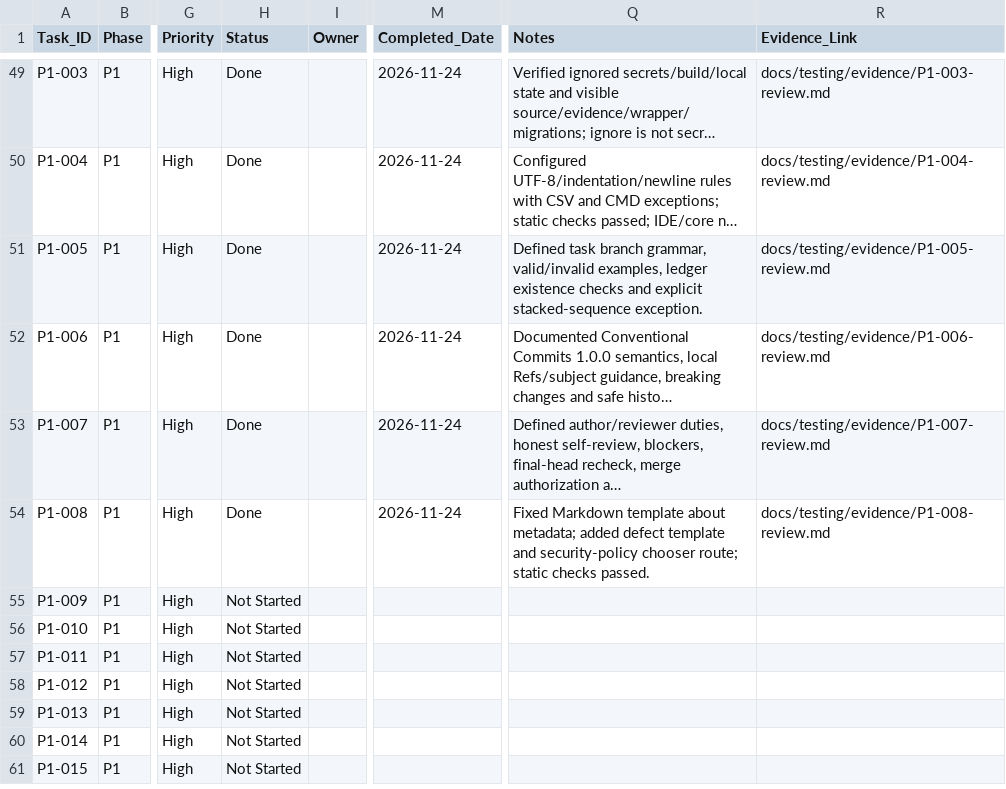
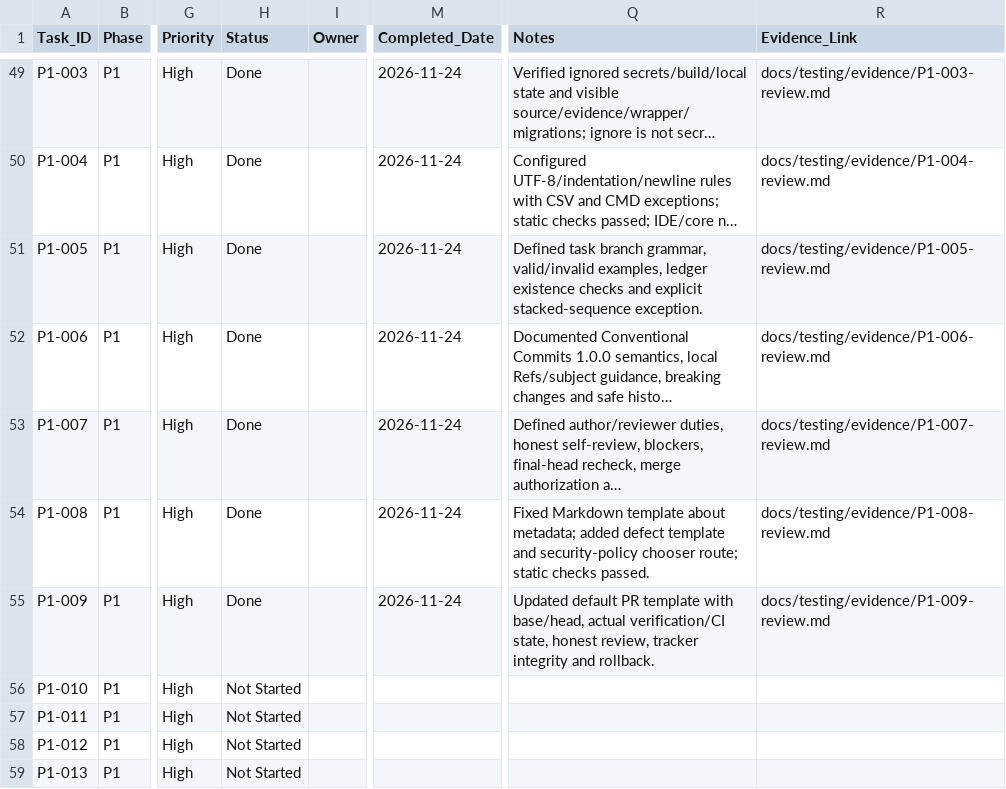
Before and after one commit to ru5iru/enterprise-kafka-learning-lab, a CSV file: docs/roadmap/Kafka_Learning_Lab_Task_Checklist.csv, drawn as a sheet; only a part is shown, gaps mark what is left out; the shorter side is filled out with more unchanged rows; long unchanged cells end in …; the diff names each change by its address in the sheet, - before the commit and + after, or states it on an @@ line.

Commit message:
chore(github): make PR template capture evidence and review scope
Refs: P1-009

```diff
--- a/docs/roadmap/Kafka_Learning_Lab_Task_Checklist.csv
+++ b/docs/roadmap/Kafka_Learning_Lab_Task_Checklist.csv
-H55 (Status): Not Started
+H55 (Status): Done
-M55 (Completed_Date): (empty)
+M55 (Completed_Date): 2026-11-24
-Q55 (Notes): (empty)
+Q55 (Notes): Updated default PR template with base/head, actual verification/CI state, honest review, tracker integrity and rollback.
-R55 (Evidence_Link): (empty)
+R55 (Evidence_Link): docs/testing/evidence/P1-009-review.md
```
Also changed, not shown: 3 other files.
